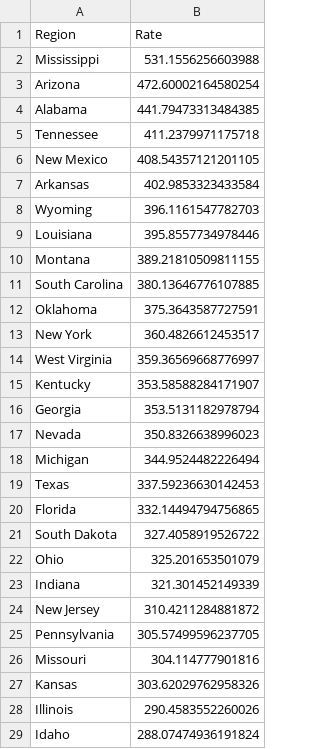
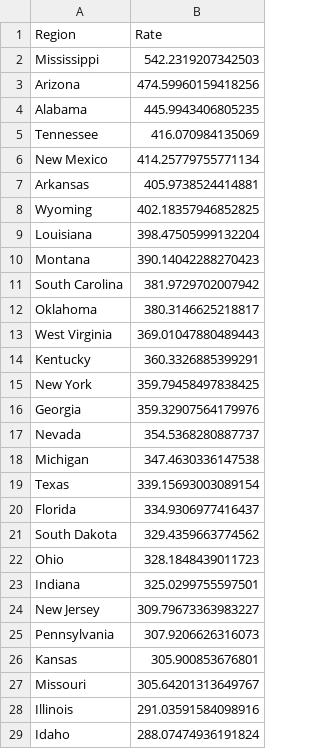
Before and after one commit to mcculley/mcculley.github.io, a CSV file: VisualizingObservedDeaths/ExcessDeathsCumulativePer100000.csv, drawn as a sheet; only a part is shown; the diff covers the shown part only.

```diff
--- a/VisualizingObservedDeaths/ExcessDeathsCumulativePer100000.csv
+++ b/VisualizingObservedDeaths/ExcessDeathsCumulativePer100000.csv
@@ -1,29 +1,29 @@
 Region,Rate
-Mississippi,531.1556256603988
-Arizona,472.60002164580254
-Alabama,441.79473313484385
-Tennessee,411.2379971175718
-New Mexico,408.54357121201105
-Arkansas,402.9853323433584
-Wyoming,396.1161547782703
-Louisiana,395.8557734978446
-Montana,389.21810509811155
-South Carolina,380.13646776107885
-Oklahoma,375.3643587727591
-New York,360.4826612453517
-West Virginia,359.36569668776997
-Kentucky,353.58588284171907
-Georgia,353.5131182978794
-Nevada,350.8326638996023
-Michigan,344.9524482226494
-Texas,337.59236630142453
-Florida,332.14494794756865
-South Dakota,327.4058919526722
-Ohio,325.201653501079
-Indiana,321.301452149339
-New Jersey,310.4211284881872
-Pennsylvania,305.57499596237705
-Missouri,304.114777901816
-Kansas,303.62029762958326
-Illinois,290.4583552260026
+Mississippi,542.2319207342503
+Arizona,474.59960159418256
+Alabama,445.9943406805235
+Tennessee,416.070984135069
+New Mexico,414.25779755771134
+Arkansas,405.9738524414881
+Wyoming,402.18357946852825
+Louisiana,398.47505999132204
+Montana,390.14042288270423
+South Carolina,381.9729702007942
+Oklahoma,380.3146625218817
+West Virginia,369.01047880489443
+Kentucky,360.3326885399291
+New York,359.79458497838425
+Georgia,359.32907564179976
+Nevada,354.5368280887737
+Michigan,347.4630336147538
+Texas,339.15693003089154
+Florida,334.9306977416437
+South Dakota,329.4359663774562
+Ohio,328.1848439011723
+Indiana,325.0299755597501
+New Jersey,309.79673363983227
+Pennsylvania,307.9206626316073
+Kansas,305.900853676801
+Missouri,305.64201313649767
+Illinois,291.03591584098916
 Idaho,288.07474936191824
```
Also changed, not shown: 5 added rows, 5 removed rows and 18 edited cells elsewhere in this file, VisualizingObservedDeaths/DeathsPer100000-triples.csv, VisualizingObservedDeaths/DeathsPer100000.csv, 55 other files.
